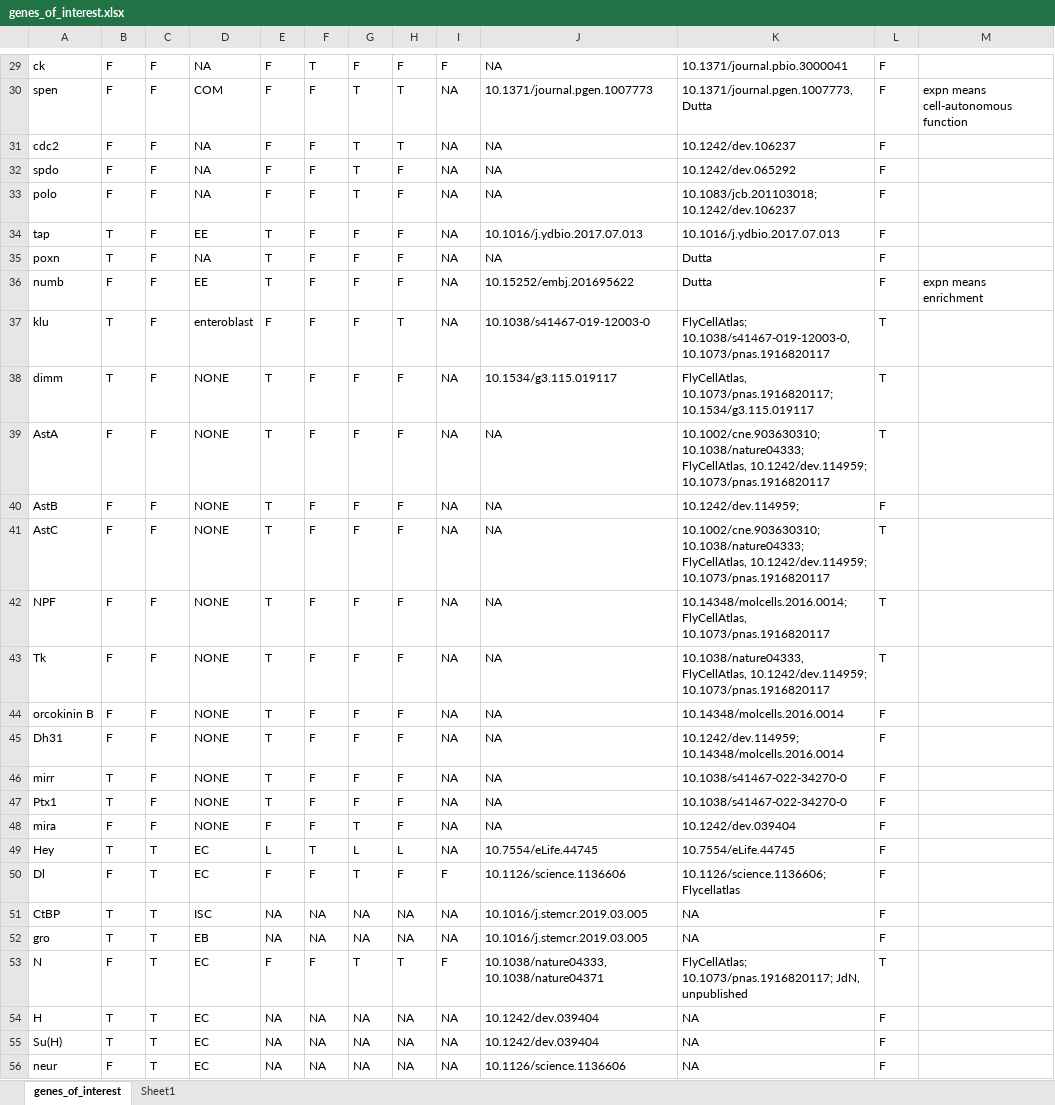
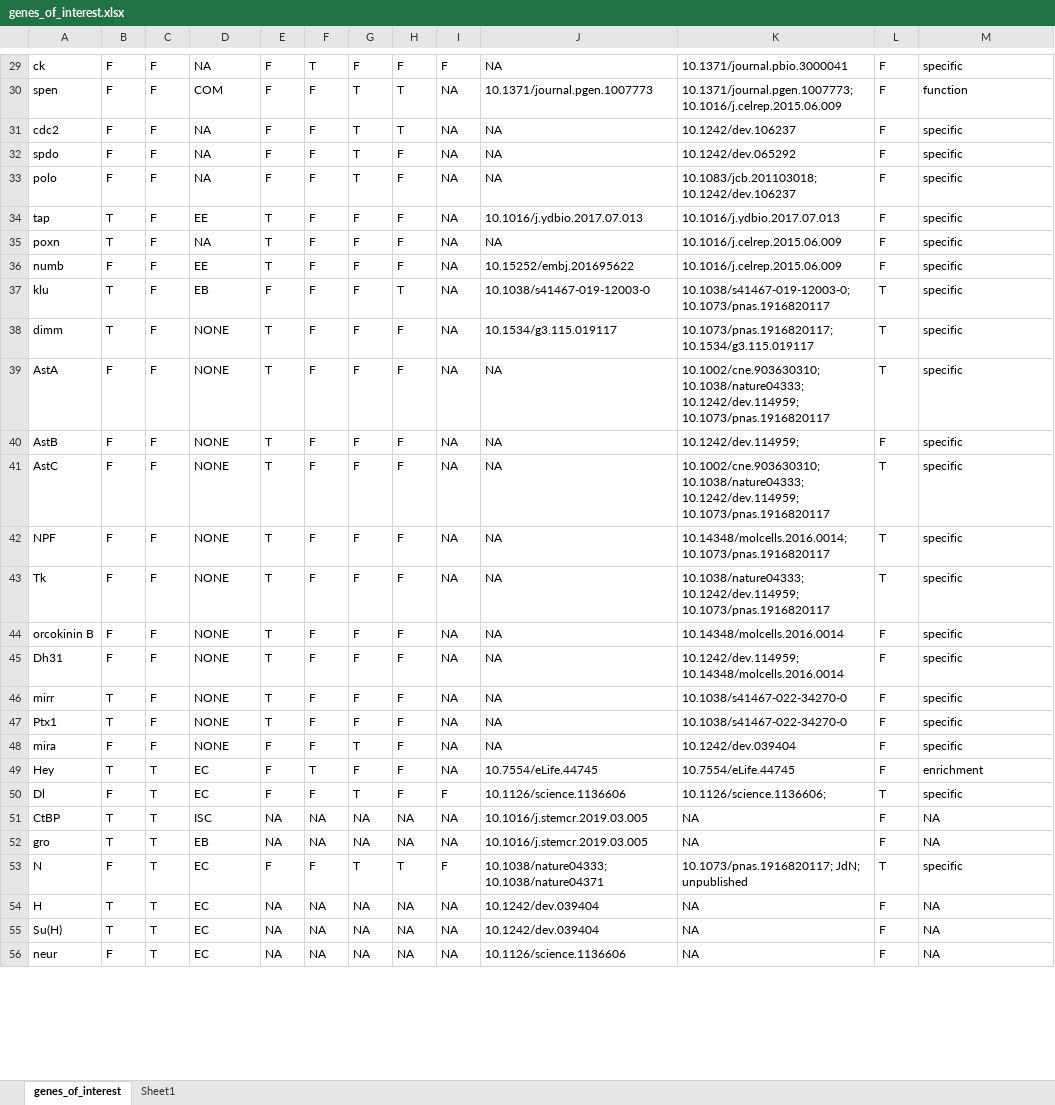
Before and after one commit to jdenavascues/Da_RNAseq, an Excel workbook: resources/genes_of_interest.xlsx, sheet genes_of_interest, drawn as a sheet; only a part is shown, gaps mark what is left out; values as stored, in another font and other column widths than the file's, no cell formats; the diff covers the shown part only; the diff names each change by its address in the sheet, - before the commit and + after, or states it on an @@ line.

Commit message:
finished genes_of_interest

```diff
--- a/resources/genes_of_interest.xlsx (sheet genes_of_interest)
+++ b/resources/genes_of_interest.xlsx (sheet genes_of_interest)
-M29: (empty)
+M29: specific
-K30: 10.1371/journal.pgen.1007773, Dutta
+K30: 10.1371/journal.pgen.1007773; 10.1016/j.celrep.2015.06.009
-M30: expn means cell-autonomous function
+M30: function
-M31:M35: (empty)
+M31:M35: specific
-K35:K36: Dutta
+K35:K36: 10.1016/j.celrep.2015.06.009
-M36: expn means enrichment
+M36: specific
-D37: enteroblast
+D37: EB
-K37: FlyCellAtlas; 10.1038/s41467-019-12003-0, 10.1073/pnas.1916820117
+K37: 10.1038/s41467-019-12003-0; 10.1073/pnas.1916820117
-M37:M48: (empty)
+M37:M48: specific
-K38: FlyCellAtlas, 10.1073/pnas.1916820117; 10.1534/g3.115.019117
+K38: 10.1073/pnas.1916820117; 10.1534/g3.115.019117
-K39: 10.1002/cne.903630310; 10.1038/nature04333; FlyCellAtlas, 10.1242/dev.114959; 10.1073/pnas.1916820117
+K39: 10.1002/cne.903630310; 10.1038/nature04333; 10.1242/dev.114959; 10.1073/pnas.1916820117
-K41: 10.1002/cne.903630310; 10.1038/nature04333; FlyCellAtlas, 10.1242/dev.114959; 10.1073/pnas.1916820117
+K41: 10.1002/cne.903630310; 10.1038/nature04333; 10.1242/dev.114959; 10.1073/pnas.1916820117
-K42: 10.14348/molcells.2016.0014; FlyCellAtlas, 10.1073/pnas.1916820117
+K42: 10.14348/molcells.2016.0014; 10.1073/pnas.1916820117
-K43: 10.1038/nature04333, FlyCellAtlas, 10.1242/dev.114959; 10.1073/pnas.1916820117
+K43: 10.1038/nature04333; 10.1242/dev.114959; 10.1073/pnas.1916820117
-E49: L
+E49: F
-G49: L
+G49: F
-H49: L
+H49: F
-M49: (empty)
+M49: enrichment
-K50: 10.1126/science.1136606; Flycellatlas
+K50: 10.1126/science.1136606;
-L50: F
+L50: T
-M50: (empty)
+M50: specific
-M51:M52: (empty)
+M51:M52: NA
-J53: 10.1038/nature04333, 10.1038/nature04371
+J53: 10.1038/nature04333; 10.1038/nature04371
-K53: FlyCellAtlas; 10.1073/pnas.1916820117; JdN, unpublished
+K53: 10.1073/pnas.1916820117; JdN; unpublished
-M53: (empty)
+M53: specific
-M54:M56: (empty)
+M54:M56: NA
```
Also changed, not shown: 224 edited cells elsewhere in this sheet, cell formats, 1 other file.
